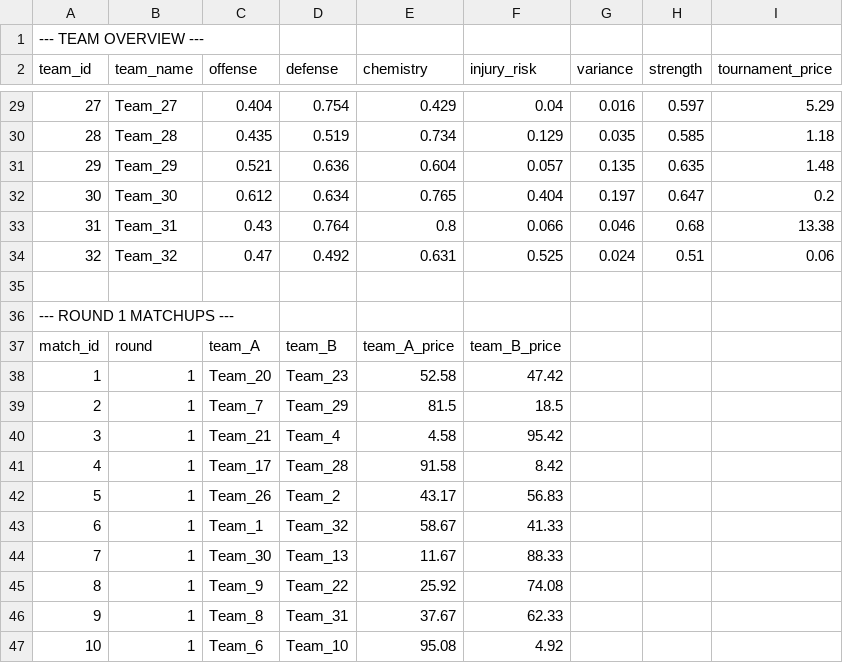
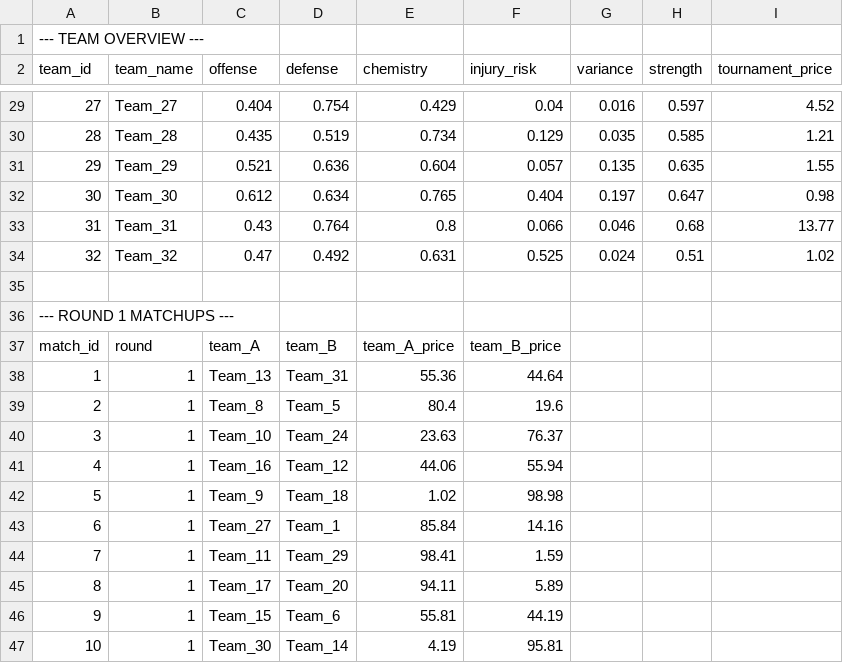
Before and after one commit to tom05919/PQT-website-2025, a CSV file: src/app/api/challenge-csv/initial_state_visible.csv, drawn as a sheet; only a part is shown, gaps mark what is left out; the diff covers the shown part only.

```diff
--- a/src/app/api/challenge-csv/initial_state_visible.csv
+++ b/src/app/api/challenge-csv/initial_state_visible.csv
@@ -29,7 +29,7 @@ team_id,team_name,offense,defense,chemistry,injury_risk,variance,strength,tourna
-27,Team_27,0.404,0.754,0.429,0.04,0.016,0.597,5.29
-28,Team_28,0.435,0.519,0.734,0.129,0.035,0.585,1.18
-29,Team_29,0.521,0.636,0.604,0.057,0.135,0.635,1.48
-30,Team_30,0.612,0.634,0.765,0.404,0.197,0.647,0.2
-31,Team_31,0.43,0.764,0.8,0.066,0.046,0.68,13.38
-32,Team_32,0.47,0.492,0.631,0.525,0.024,0.51,0.06
+27,Team_27,0.404,0.754,0.429,0.04,0.016,0.597,4.52
+28,Team_28,0.435,0.519,0.734,0.129,0.035,0.585,1.21
+29,Team_29,0.521,0.636,0.604,0.057,0.135,0.635,1.55
+30,Team_30,0.612,0.634,0.765,0.404,0.197,0.647,0.98
+31,Team_31,0.43,0.764,0.8,0.066,0.046,0.68,13.77
+32,Team_32,0.47,0.492,0.631,0.525,0.024,0.51,1.02
 
@@ -37,11 +37,11 @@ team_id,team_name,offense,defense,chemistry,injury_risk,variance,strength,tourna
 match_id,round,team_A,team_B,team_A_price,team_B_price
-1,1,Team_20,Team_23,52.58,47.42
-2,1,Team_7,Team_29,81.5,18.5
-3,1,Team_21,Team_4,4.58,95.42
-4,1,Team_17,Team_28,91.58,8.42
-5,1,Team_26,Team_2,43.17,56.83
-6,1,Team_1,Team_32,58.67,41.33
-7,1,Team_30,Team_13,11.67,88.33
-8,1,Team_9,Team_22,25.92,74.08
-9,1,Team_8,Team_31,37.67,62.33
-10,1,Team_6,Team_10,95.08,4.92
+1,1,Team_13,Team_31,55.36,44.64
+2,1,Team_8,Team_5,80.4,19.6
+3,1,Team_10,Team_24,23.63,76.37
+4,1,Team_16,Team_12,44.06,55.94
+5,1,Team_9,Team_18,1.02,98.98
+6,1,Team_27,Team_1,85.84,14.16
+7,1,Team_11,Team_29,98.41,1.59
+8,1,Team_17,Team_20,94.11,5.89
+9,1,Team_15,Team_6,55.81,44.19
+10,1,Team_30,Team_14,4.19,95.81
```
Also changed, not shown: 4 added rows, 4 removed rows and 31 edited cells elsewhere in this file, src/app/api/challenge-csv/initial_state_internal.csv, 2 other files.
